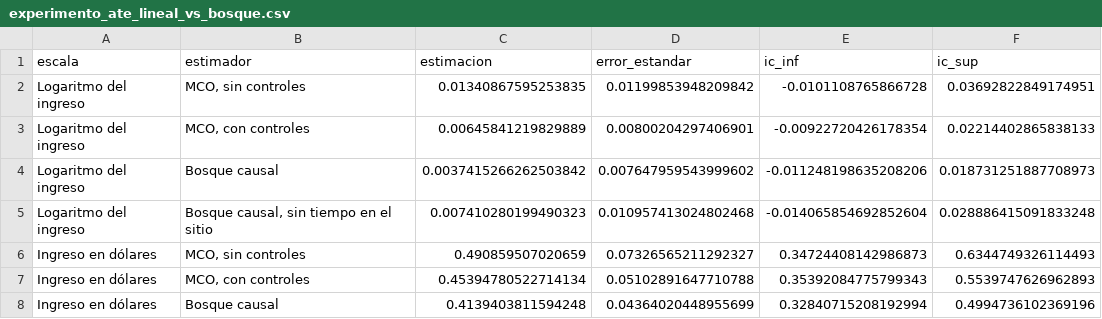
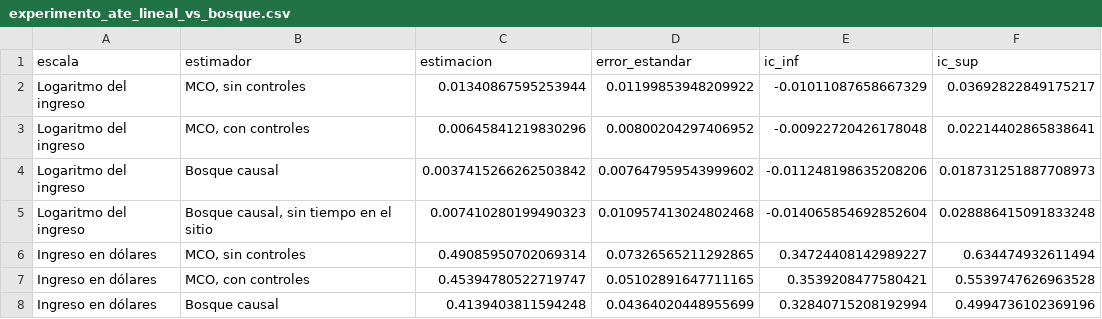
Before and after one commit to talleres-ECON3785/taller_02, a CSV file: 03_Resultados/Tablas/12_heterogeneidad_experimento/experimento_ate_lineal_vs_bosque.csv, drawn as a sheet; removed rows and columns are numbered as before the commit, all else as after; the diff names each change by its address in the sheet, - before the commit and + after, or states it on an @@ line.

```diff
--- a/03_Resultados/Tablas/12_heterogeneidad_experimento/experimento_ate_lineal_vs_bosque.csv
+++ b/03_Resultados/Tablas/12_heterogeneidad_experimento/experimento_ate_lineal_vs_bosque.csv
-row 2: Logaritmo del ingreso | MCO, sin controles | 0.01340867595253835 | 0.01199853948209842 | -0.0101108765866728 | 0.03692822849174951
-row 3: Logaritmo del ingreso | MCO, con controles | 0.00645841219829889 | 0.00800204297406901 | -0.00922720426178354 | 0.02214402865838133
+row 2: Logaritmo del ingreso | MCO, sin controles | 0.01340867595253944 | 0.01199853948209922 | -0.01011087658667329 | 0.03692822849175217
+row 3: Logaritmo del ingreso | MCO, con controles | 0.00645841219830296 | 0.00800204297406952 | -0.00922720426178048 | 0.02214402865838641
-row 6: Ingreso en dólares | MCO, sin controles | 0.490859507020659 | 0.07326565211292327 | 0.34724408142986873 | 0.6344749326114493
-row 7: Ingreso en dólares | MCO, con controles | 0.45394780522714134 | 0.05102891647710788 | 0.35392084775799343 | 0.5539747626962893
+row 6: Ingreso en dólares | MCO, sin controles | 0.49085950702069314 | 0.07326565211292865 | 0.34724408142989227 | 0.634474932611494
+row 7: Ingreso en dólares | MCO, con controles | 0.45394780522719747 | 0.05102891647711165 | 0.3539208477580421 | 0.5539747626963528
```
Also changed, not shown: 03_Resultados/Tablas/12_heterogeneidad_experimento/experimento_calibracion_bosque.csv, 03_Resultados/Tablas/12_heterogeneidad_experimento/experimento_rate_autoc.csv, 2 other files.
